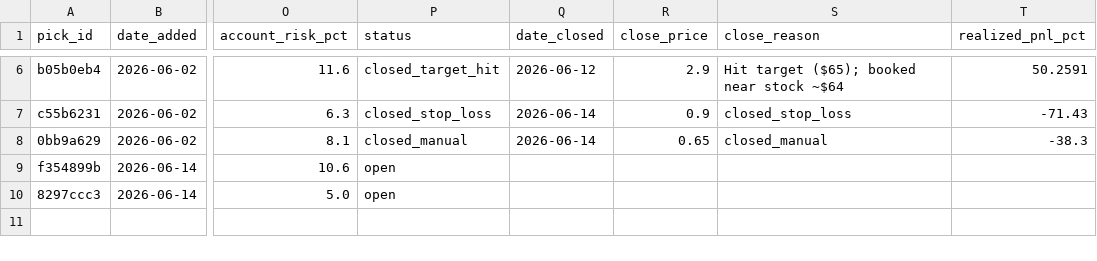
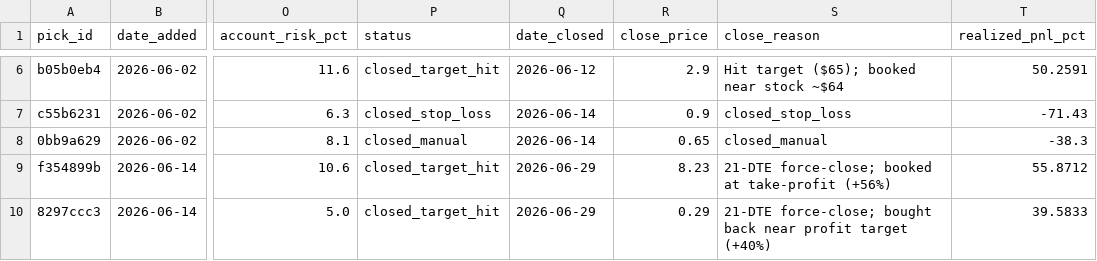
Before and after one commit to Creins25/reins-report, a CSV file: data/picks_ledger.csv, drawn as a sheet; only a part is shown, gaps mark what is left out; the diff covers the shown part only; the diff names each change by its address in the sheet, - before the commit and + after, or states it on an @@ line.

```diff
--- a/data/picks_ledger.csv
+++ b/data/picks_ledger.csv
-P9:P10 (status): open
+P9:P10 (status): closed_target_hit
-Q9:Q10 (date_closed): (empty)
+Q9:Q10 (date_closed): 2026-06-29
-R9 (close_price): (empty)
+R9 (close_price): 8.23
-S9 (close_reason): (empty)
+S9 (close_reason): 21-DTE force-close; booked at take-profit (+56%)
-T9 (realized_pnl_pct): (empty)
+T9 (realized_pnl_pct): 55.8712
-R10 (close_price): (empty)
+R10 (close_price): 0.29
-S10 (close_reason): (empty)
+S10 (close_reason): 21-DTE force-close; bought back near profit target (+40%)
-T10 (realized_pnl_pct): (empty)
+T10 (realized_pnl_pct): 39.5833
```
Also changed, not shown: 3 added rows elsewhere in this file, 3 other files.
